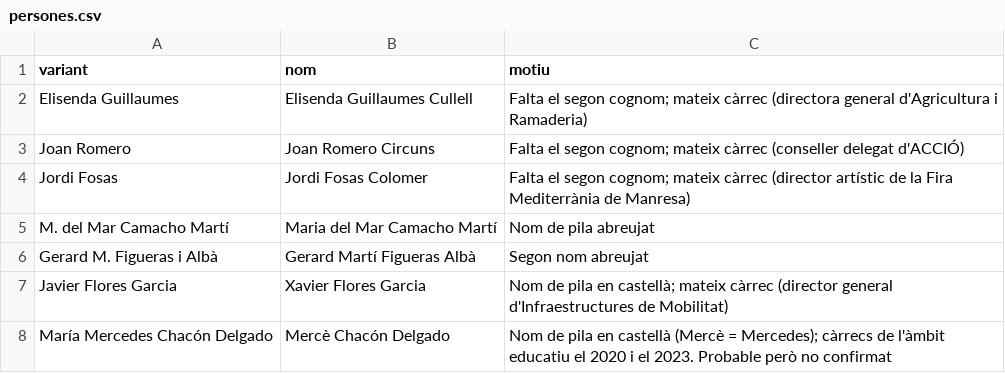
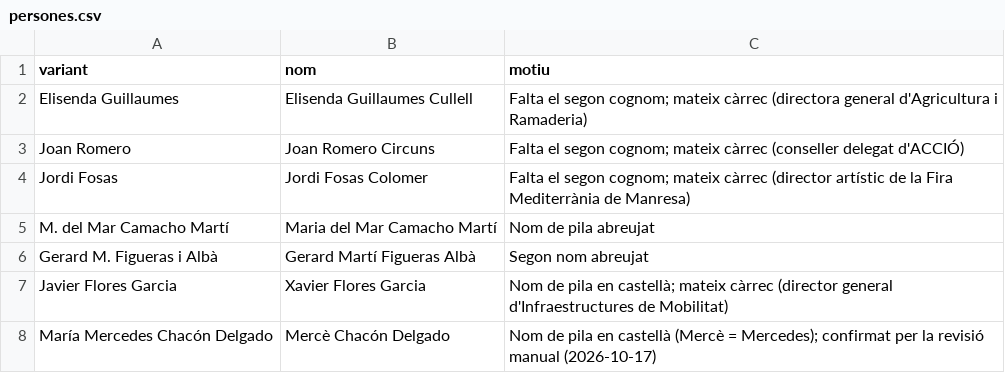
Before and after one commit to blancaadp/viatges-cat, a CSV file: data/manual/persones.csv, drawn as a sheet.

```diff
--- a/data/manual/persones.csv
+++ b/data/manual/persones.csv
@@ -7,2 +7,2 @@ Gerard M. Figueras i Albà,Gerard Martí Figueras Albà,Segon nom abreujat
 Javier Flores Garcia,Xavier Flores Garcia,Nom de pila en castellà; mateix càrrec (director general d'Infraestructures de Mobilitat)
-María Mercedes Chacón Delgado,Mercè Chacón Delgado,Nom de pila en castellà (Mercè = Mercedes); càrrecs de l'àmbit educatiu el 2020 i el 2023. Probable però no confirmat
+María Mercedes Chacón Delgado,Mercè Chacón Delgado,Nom de pila en castellà (Mercè = Mercedes); confirmat per la revisió manual (2026-10-17)
```
